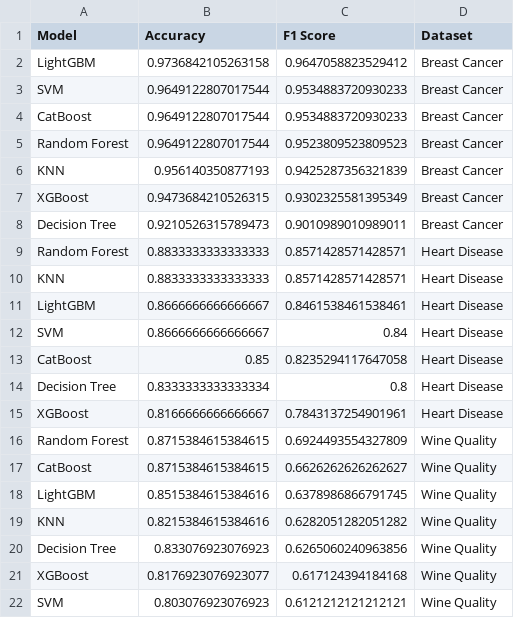
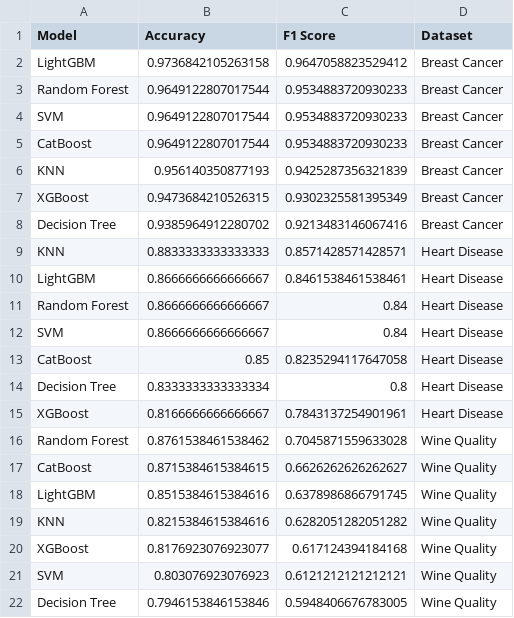
Before and after one commit to AsforRy/STP, a CSV file: 0514/results/comparison_results.csv, drawn as a sheet.

```diff
--- a/0514/results/comparison_results.csv
+++ b/0514/results/comparison_results.csv
@@ -2,11 +2,11 @@
 LightGBM,0.9736842105263158,0.9647058823529412,Breast Cancer
+Random Forest,0.9649122807017544,0.9534883720930233,Breast Cancer
 SVM,0.9649122807017544,0.9534883720930233,Breast Cancer
 CatBoost,0.9649122807017544,0.9534883720930233,Breast Cancer
-Random Forest,0.9649122807017544,0.9523809523809523,Breast Cancer
 KNN,0.956140350877193,0.9425287356321839,Breast Cancer
 XGBoost,0.9473684210526315,0.9302325581395349,Breast Cancer
-Decision Tree,0.9210526315789473,0.9010989010989011,Breast Cancer
-Random Forest,0.8833333333333333,0.8571428571428571,Heart Disease
+Decision Tree,0.9385964912280702,0.9213483146067416,Breast Cancer
 KNN,0.8833333333333333,0.8571428571428571,Heart Disease
 LightGBM,0.8666666666666667,0.8461538461538461,Heart Disease
+Random Forest,0.8666666666666667,0.84,Heart Disease
 SVM,0.8666666666666667,0.84,Heart Disease
@@ -15,3 +15,3 @@ Decision Tree,0.8333333333333334,0.8,Heart Disease
 XGBoost,0.8166666666666667,0.7843137254901961,Heart Disease
-Random Forest,0.8715384615384615,0.6924493554327809,Wine Quality
+Random Forest,0.8761538461538462,0.7045871559633028,Wine Quality
 CatBoost,0.8715384615384615,0.6626262626262627,Wine Quality
@@ -19,4 +19,4 @@ LightGBM,0.8515384615384616,0.6378986866791745,Wine Quality
 KNN,0.8215384615384616,0.6282051282051282,Wine Quality
-Decision Tree,0.833076923076923,0.6265060240963856,Wine Quality
 XGBoost,0.8176923076923077,0.617124394184168,Wine Quality
 SVM,0.803076923076923,0.6121212121212121,Wine Quality
+Decision Tree,0.7946153846153846,0.5948406676783005,Wine Quality
```
Also changed, not shown: 0514/scripts/catboost_info/time_left.tsv, 7 other files.
